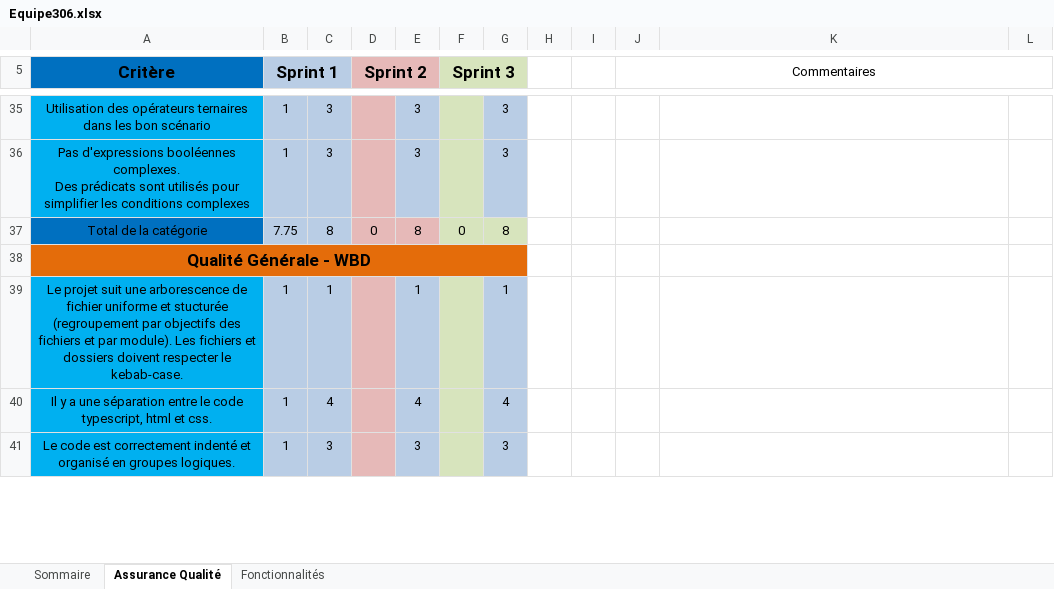
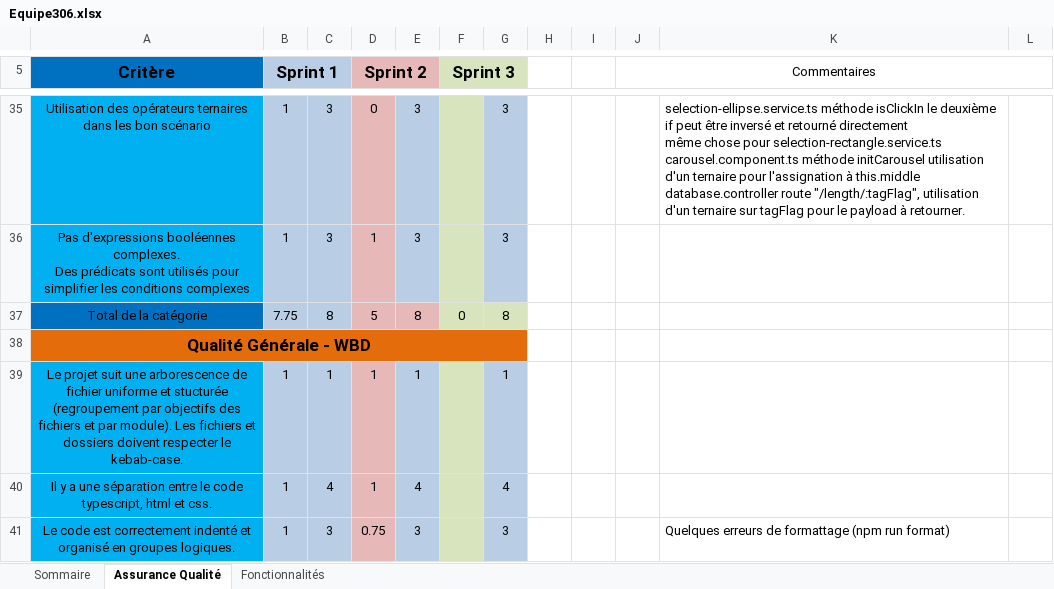
Before and after one commit to jpdakouri/Application-Web-Interactive-PROJET2, an Excel workbook: Equipe306.xlsx, sheet Assurance Qualité, drawn as a sheet; only a part is shown, gaps mark what is left out; values as stored, in another font and other column widths than the file's, no borders; ↵ is a line break in a cell; the diff covers the shown part only; the diff names each change by its address in the sheet, - before the commit and + after, or states it on an @@ line.

Commit message:
Ajout correction sprint2

```diff
--- a/Equipe306.xlsx (sheet Assurance Qualité)
+++ b/Equipe306.xlsx (sheet Assurance Qualité)
-D35 (Sprint 2): (empty)
+D35 (Sprint 2): 0
-K35: (empty)
+K35: selection-ellipse.service.ts méthode isClickIn le deuxième if peut être inversé et retourné directement ↵ même chose pour selection-rectangle.service.ts ↵ carousel.component.ts méthode initCarousel utilisation d'un ternaire pour l'assignation à this.middle ↵ database.controller route "/length/:tagFlag", utilisation d'un ternaire sur tagFlag pour le payload à retourner.
-D36 (Sprint 2): (empty)
+D36 (Sprint 2): 1
-D37 (Sprint 2): 0
+D37 (Sprint 2): 5
-D39:D40 (Sprint 2): (empty)
+D39:D40 (Sprint 2): 1
-D41 (Sprint 2): (empty)
+D41 (Sprint 2): 0.75
-K41: (empty)
+K41: Quelques erreurs de formattage (npm run format)
```
Also changed, not shown: 50 edited cells elsewhere in this sheet, sheet Fonctionnalités, sheet Sommaire.
